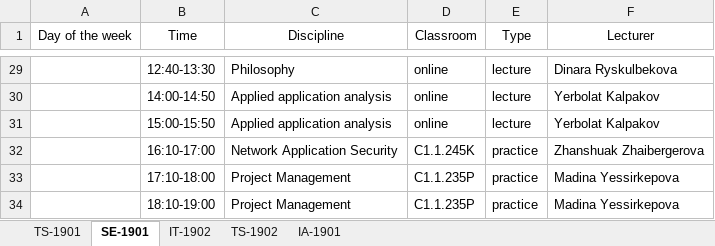
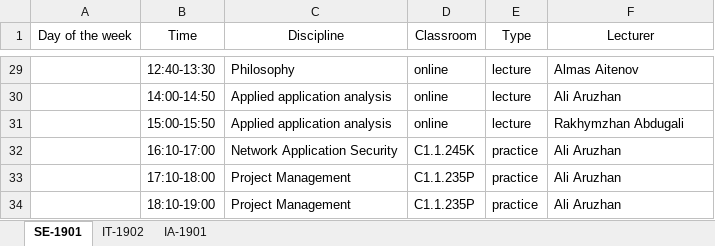
Before and after one commit to hachimanhikki/diploma-backend-for-server, an Excel workbook: file/schedule.xlsx, sheet SE-1901, drawn as a sheet; only a part is shown, gaps mark what is left out; values as stored, in another font and other column widths than the file's, no borders; the diff covers the shown part only; the diff names each change by its address in the sheet, - before the commit and + after, or states it on an @@ line.

```diff
--- a/file/schedule.xlsx (sheet SE-1901)
+++ b/file/schedule.xlsx (sheet SE-1901)
-sheet tab: TS-1901
-sheet tab: TS-1902
-F29 (Lecturer): Dinara Ryskulbekova
+F29 (Lecturer): Almas Aitenov
-F30 (Lecturer): Yerbolat Kalpakov
+F30 (Lecturer): Ali Aruzhan
-F31 (Lecturer): Yerbolat Kalpakov
+F31 (Lecturer): Rakhymzhan Abdugali
-F32 (Lecturer): Zhanshuak Zhaibergerova
+F32 (Lecturer): Ali Aruzhan
-F33:F34 (Lecturer): Madina Yessirkepova
+F33:F34 (Lecturer): Ali Aruzhan
```
Also changed, not shown: 27 edited cells elsewhere in this sheet, sheet IT-1902, sheet IA-1901, 9 other files.
